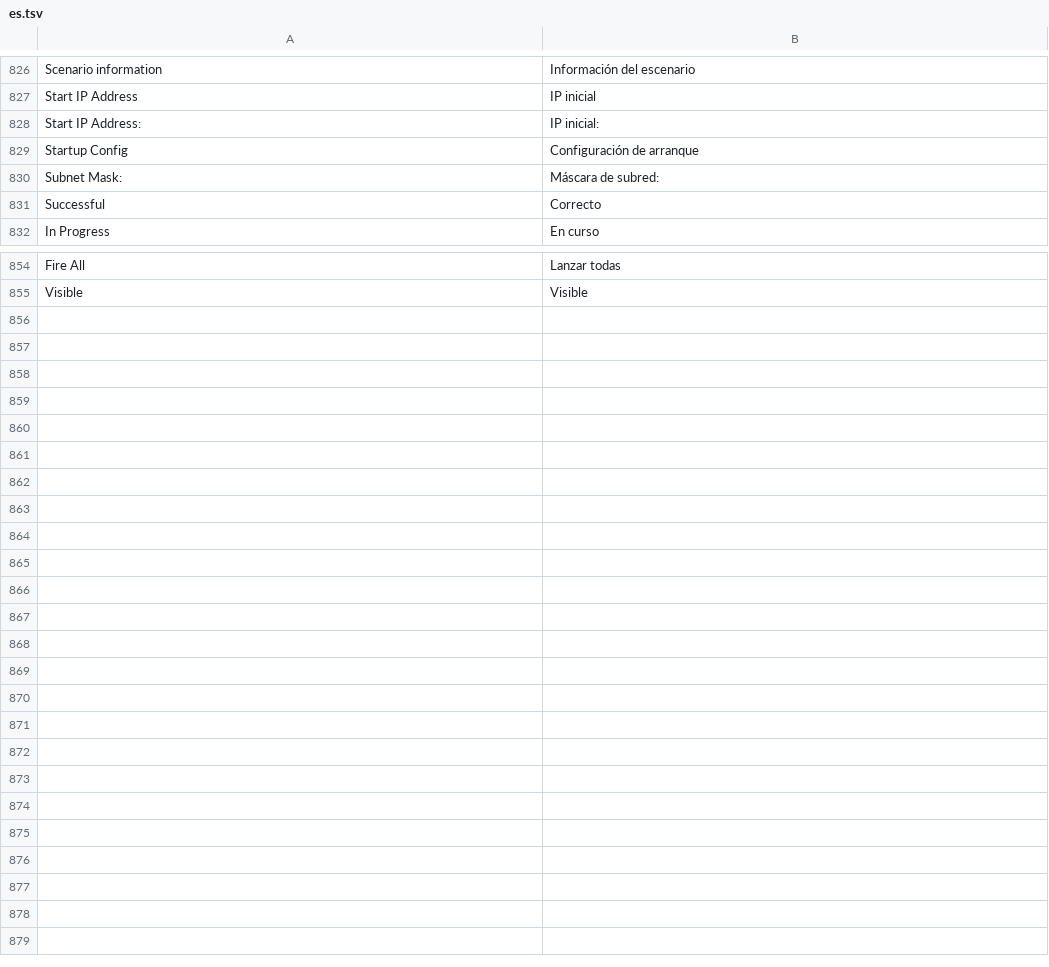
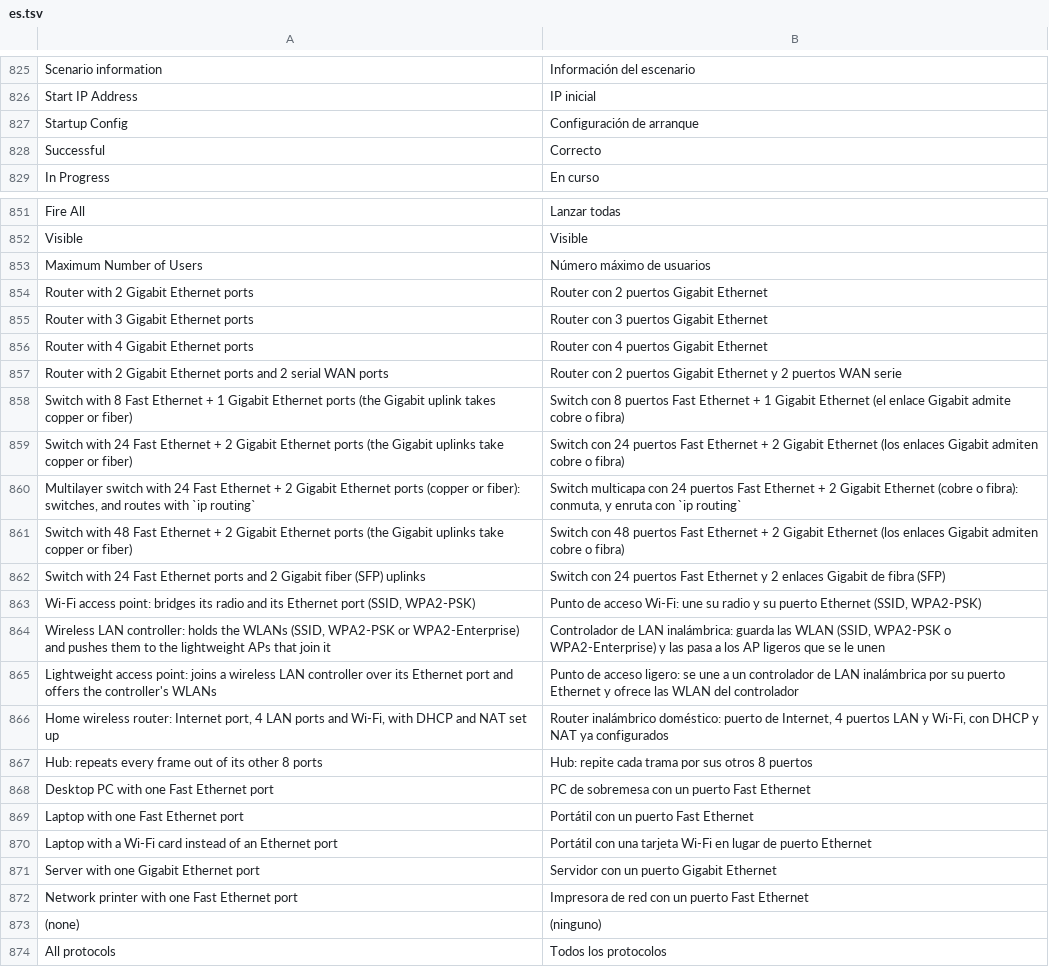
Before and after one commit to ayozetr/netlabcraft, a TSV file: crates/ui-egui/i18n/es.tsv, drawn as a sheet; only a part is shown, gaps mark what is left out; removed rows and columns are numbered as before the commit, all else as after; the diff covers the shown part only; the diff names each change by its address in the sheet, - before the commit and + after, or states it on an @@ line.

Commit message:
M6.29: visual QA fixes
- One-line forms: labels left-aligned in one column and wrapped when long, so fields line up in Spanish (DHCP, Email, MIB, Wi-Fi, WLAN, wizard)
- Simulation panel: filter buttons no longer cut by the time bar; one line when every protocol is shown; (none) translated
- IP Configuration scrolls instead of cutting its IPv6 rows; the Activity Wizard window scrolls
- Port labels and physical-view names on a soft plate; drawings toned down in dark mode
- Device windows open below the view bar
- Palette: device descriptions translated, description box cut to one line
- Wizard checks translated; card list, settings fields and DHCP header aligned
- Snapshot example: --tab, --config-page, --instructions, --wizard, --info
- Tests: form fields line up, simulation panel fits, windows open below the view bar

```diff
--- a/crates/ui-egui/i18n/es.tsv
+++ b/crates/ui-egui/i18n/es.tsv
-row 828: Start IP Address: | IP inicial:
-row 830: Subnet Mask: | Máscara de subred:
+row 853: Maximum Number of Users | Número máximo de usuarios
+row 854: Router with 2 Gigabit Ethernet ports | Router con 2 puertos Gigabit Ethernet
+row 855: Router with 3 Gigabit Ethernet ports | Router con 3 puertos Gigabit Ethernet
+row 856: Router with 4 Gigabit Ethernet ports | Router con 4 puertos Gigabit Ethernet
+row 857: Router with 2 Gigabit Ethernet ports and 2 serial WAN ports | Router con 2 puertos Gigabit Ethernet y 2 puertos WAN serie
+row 858: Switch with 8 Fast Ethernet + 1 Gigabit Ethernet ports (the Gigabit uplink takes copper or fiber) | Switch con 8 puertos Fast Ethernet + 1 Gigabit Ethernet (el enlace Gigabit admite cobre o fibra)
+row 859: Switch with 24 Fast Ethernet + 2 Gigabit Ethernet ports (the Gigabit uplinks take copper or fiber) | Switch con 24 puertos Fast Ethernet + 2 Gigabit Ethernet (los enlaces Gigabit admiten cobre o fibra)
+row 860: Multilayer switch with 24 Fast Ethernet + 2 Gigabit Ethernet ports (copper or fiber): switches, and routes with `ip routing` | Switch multicapa con 24 puertos Fast Ethernet + 2 Gigabit Ethernet (cobre o fibra): conmuta, y enruta con `ip routing`
+row 861: Switch with 48 Fast Ethernet + 2 Gigabit Ethernet ports (the Gigabit uplinks take copper or fiber) | Switch con 48 puertos Fast Ethernet + 2 Gigabit Ethernet (los enlaces Gigabit admiten cobre o fibra)
+row 862: Switch with 24 Fast Ethernet ports and 2 Gigabit fiber (SFP) uplinks | Switch con 24 puertos Fast Ethernet y 2 enlaces Gigabit de fibra (SFP)
+row 863: Wi-Fi access point: bridges its radio and its Ethernet port (SSID, WPA2-PSK) | Punto de acceso Wi-Fi: une su radio y su puerto Ethernet (SSID, WPA2-PSK)
+row 864: Wireless LAN controller: holds the WLANs (SSID, WPA2-PSK or WPA2-Enterprise) and pushes them to the lightweight APs that join it | Controlador de LAN inalámbrica: guarda las WLAN (SSID, WPA2-PSK o WPA2-Enterprise) y las pasa a los AP ligeros que se le unen
+row 865: Lightweight access point: joins a wireless LAN controller over its Ethernet port and offers the controller's WLANs | Punto de acceso ligero: se une a un controlador de LAN inalámbrica por su puerto Ethernet y ofrece las WLAN del controlador
+row 866: Home wireless router: Internet port, 4 LAN ports and Wi-Fi, with DHCP and NAT set up | Router inalámbrico doméstico: puerto de Internet, 4 puertos LAN y Wi-Fi, con DHCP y NAT ya configurados
+row 867: Hub: repeats every frame out of its other 8 ports | Hub: repite cada trama por sus otros 8 puertos
+row 868: Desktop PC with one Fast Ethernet port | PC de sobremesa con un puerto Fast Ethernet
+row 869: Laptop with one Fast Ethernet port | Portátil con un puerto Fast Ethernet
+row 870: Laptop with a Wi-Fi card instead of an Ethernet port | Portátil con una tarjeta Wi-Fi en lugar de puerto Ethernet
+row 871: Server with one Gigabit Ethernet port | Servidor con un puerto Gigabit Ethernet
+row 872: Network printer with one Fast Ethernet port | Impresora de red con un puerto Fast Ethernet
+row 873: (none) | (ninguno)
+row 874: All protocols | Todos los protocolos
```
Also changed, not shown: 1 removed row elsewhere in this file, 15 other files.
